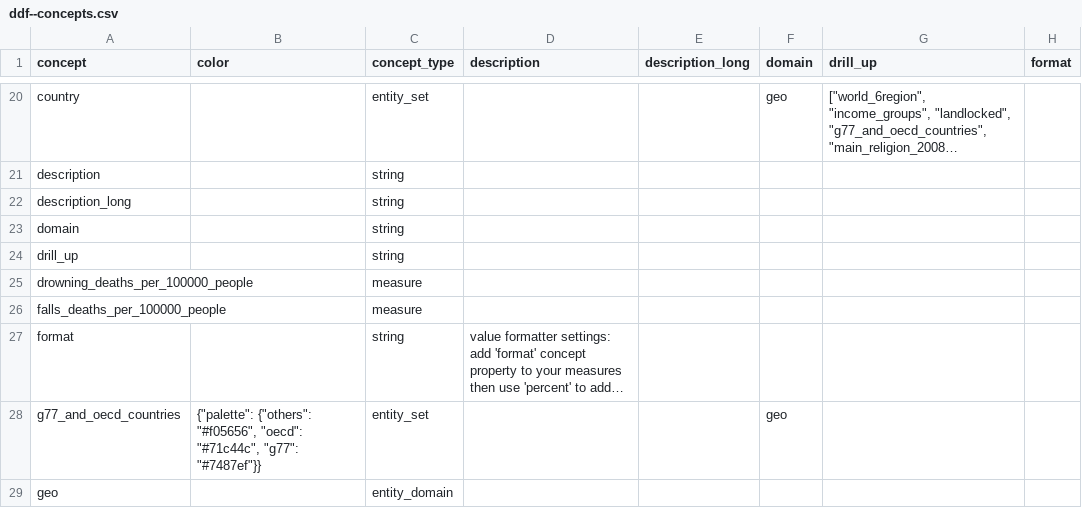
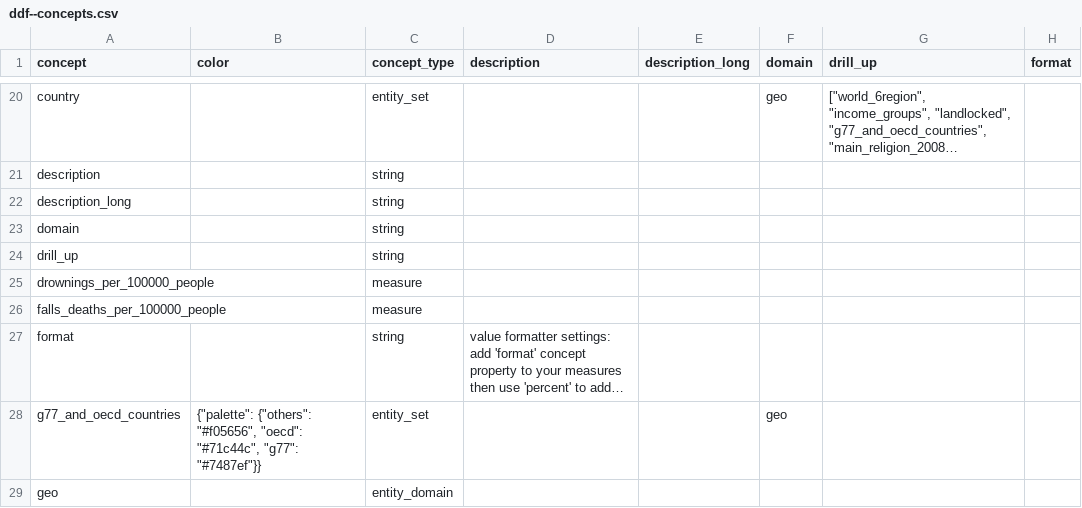
Before and after one commit to open-numbers/ddf--gapminder--gbd_indicators, a CSV file: ddf--concepts.csv, drawn as a sheet; only a part is shown, gaps mark what is left out; long unchanged cells end in …; the diff names each change by its address in the sheet, - before the commit and + after, or states it on an @@ line.

Commit message:
remane drowning death indicator id

```diff
--- a/ddf--concepts.csv
+++ b/ddf--concepts.csv
-A25 (concept): drowning_deaths_per_100000_people
+A25 (concept): drownings_per_100000_people
```
Also changed, not shown: ddf--datapoints--drownings_per_100000_people--by--geo--time.csv, 2 other files.
